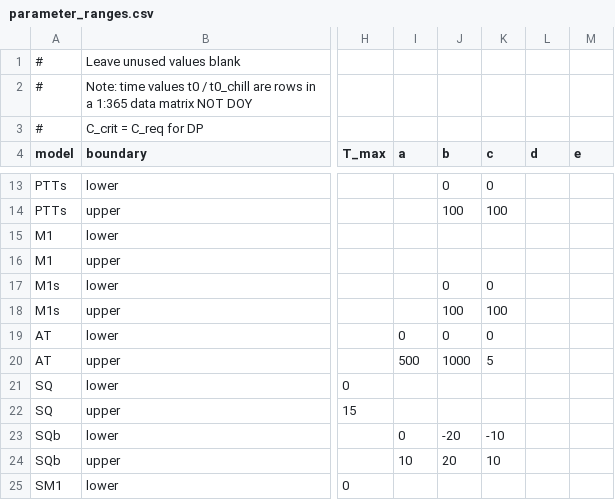
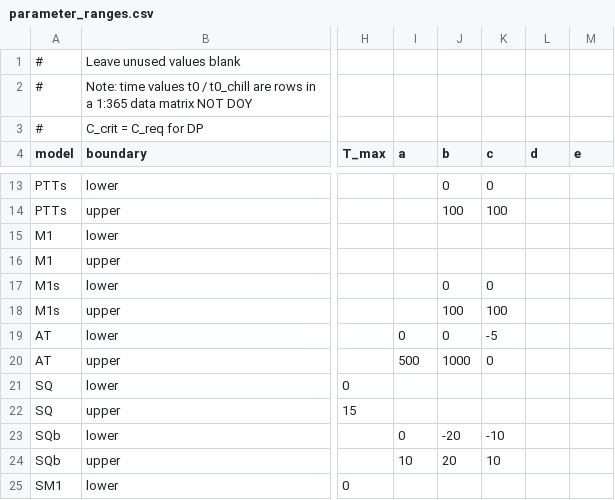
Before and after one commit to bluegreen-labs/phenor, a CSV file: inst/extdata/parameter_ranges.csv, drawn as a sheet; only a part is shown, gaps mark what is left out; the diff names each change by its address in the sheet, - before the commit and + after, or states it on an @@ line.

Commit message:
Fix the AT model bug

```diff
--- a/inst/extdata/parameter_ranges.csv
+++ b/inst/extdata/parameter_ranges.csv
-K19 (c): 0
+K19 (c): -5
-K20 (c): 5
+K20 (c): 0
```
Also changed, not shown: 1 other file.
